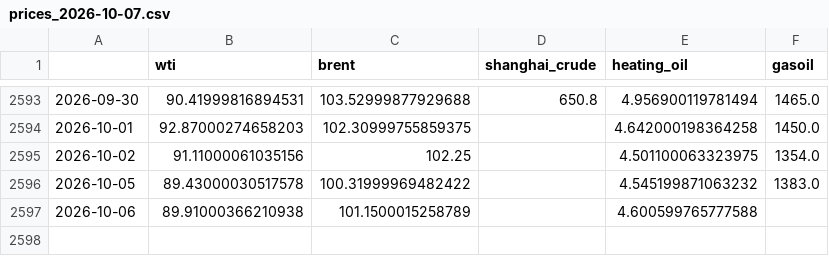
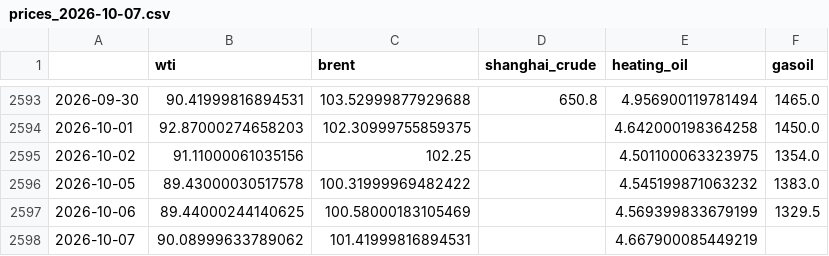
Before and after one commit to forfranklin-star/OilCast, a CSV file: data/raw/prices_2026-10-07.csv, drawn as a sheet; only a part is shown, gaps mark what is left out.

```diff
--- a/data/raw/prices_2026-10-07.csv
+++ b/data/raw/prices_2026-10-07.csv
@@ -2596,2 +2596,3 @@
 2026-10-05,89.43000030517578,100.31999969482422,,4.545199871063232,1383.0
-2026-10-06,89.91000366210938,101.1500015258789,,4.600599765777588,
+2026-10-06,89.44000244140625,100.58000183105469,,4.569399833679199,1329.5
+2026-10-07,90.08999633789062,101.41999816894531,,4.667900085449219,
```
Also changed, not shown: data/raw/macro_2026-10-07.csv, 16 other files.
